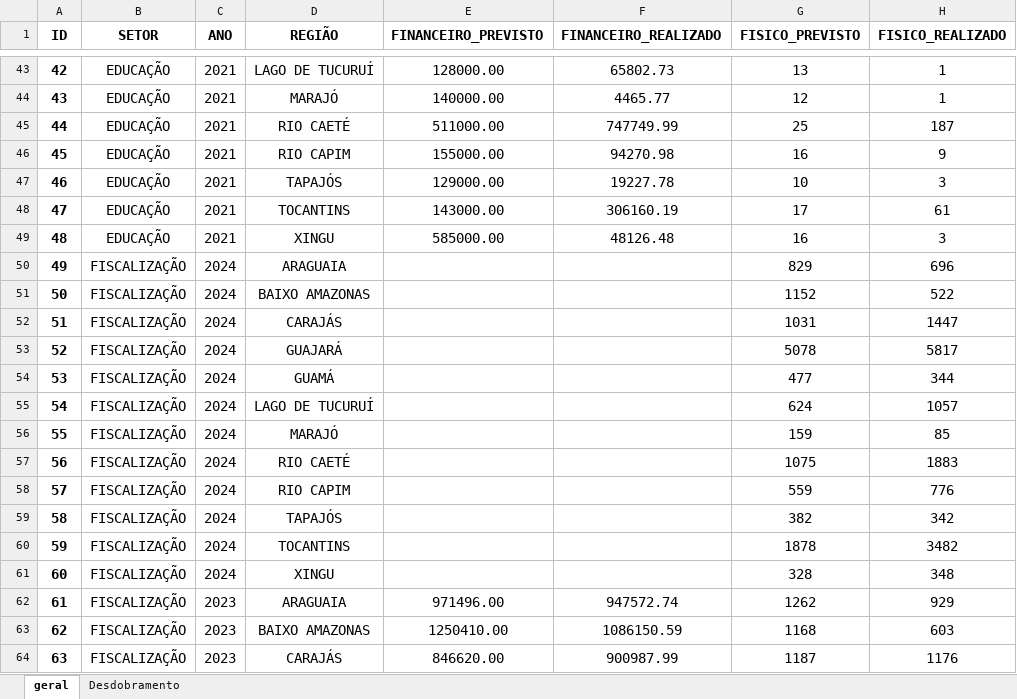
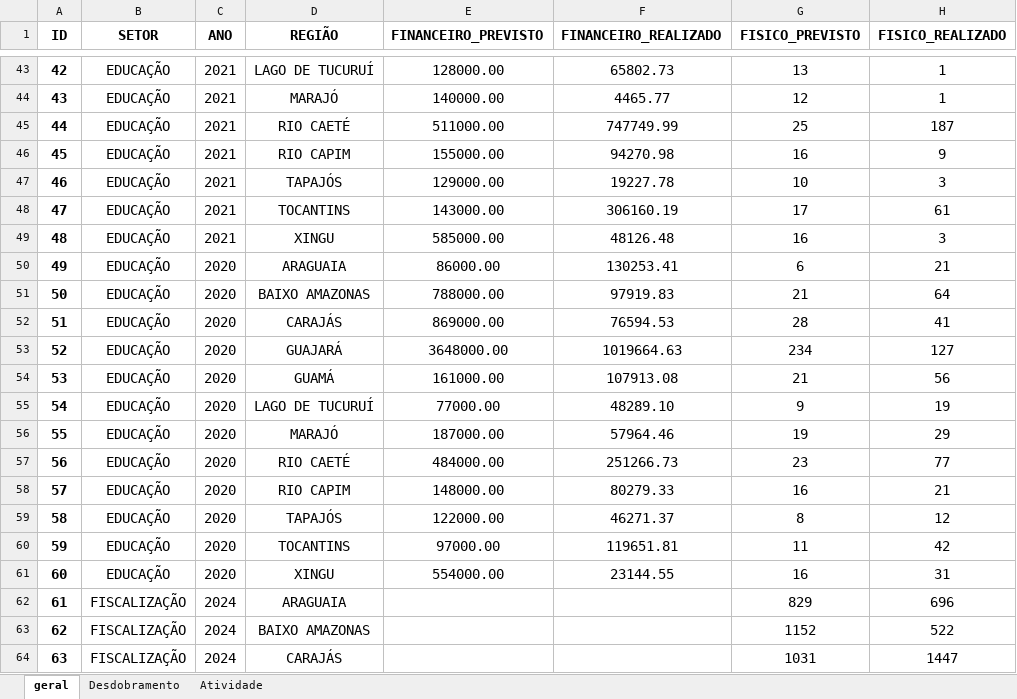
Before and after one commit to MarioDhiego/Dashboard_PPA, an Excel workbook: BANCO_PPA.xlsx, sheet geral, drawn as a sheet; only a part is shown, gaps mark what is left out; the shorter side is filled out with more unchanged rows; values as stored, in another font and other column widths than the file's, no borders; charts and pictures not drawn; addresses are those after the commit; the diff names each change by its address in the sheet, - before the commit and + after, or states it on an @@ line.

```diff
--- a/BANCO_PPA.xlsx (sheet geral)
+++ b/BANCO_PPA.xlsx (sheet geral)
+sheet tab: Atividade
+row 50: 49 | EDUCAÇÃO | 2020 | ARAGUAIA | 86000.00 | 130253.41 | 6 | 21
+row 51: 50 | EDUCAÇÃO | 2020 | BAIXO AMAZONAS | 788000.00 | 97919.83 | 21 | 64
+row 52: 51 | EDUCAÇÃO | 2020 | CARAJÁS | 869000.00 | 76594.53 | 28 | 41
+row 53: 52 | EDUCAÇÃO | 2020 | GUAJARÁ | 3648000.00 | 1019664.63 | 234 | 127
+row 54: 53 | EDUCAÇÃO | 2020 | GUAMÁ | 161000.00 | 107913.08 | 21 | 56
+row 55: 54 | EDUCAÇÃO | 2020 | LAGO DE TUCURUÍ | 77000.00 | 48289.10 | 9 | 19
+row 56: 55 | EDUCAÇÃO | 2020 | MARAJÓ | 187000.00 | 57964.46 | 19 | 29
+row 57: 56 | EDUCAÇÃO | 2020 | RIO CAETÉ | 484000.00 | 251266.73 | 23 | 77
+row 58: 57 | EDUCAÇÃO | 2020 | RIO CAPIM | 148000.00 | 80279.33 | 16 | 21
+row 59: 58 | EDUCAÇÃO | 2020 | TAPAJÓS | 122000.00 | 46271.37 | 8 | 12
+row 60: 59 | EDUCAÇÃO | 2020 | TOCANTINS | 97000.00 | 119651.81 | 11 | 42
+row 61: 60 | EDUCAÇÃO | 2020 | XINGU | 554000.00 | 23144.55 | 16 | 31
@@ column A (ID) renumbered from row 62 down @@
```
Also changed, not shown: charts or pictures.
